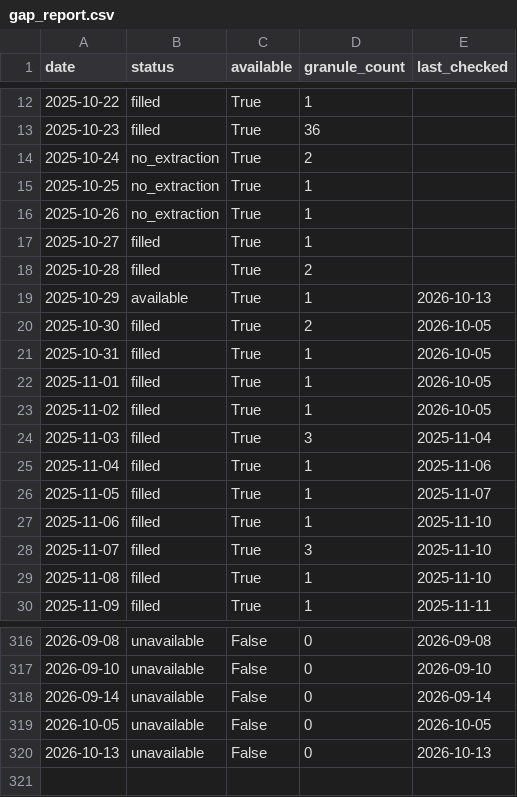
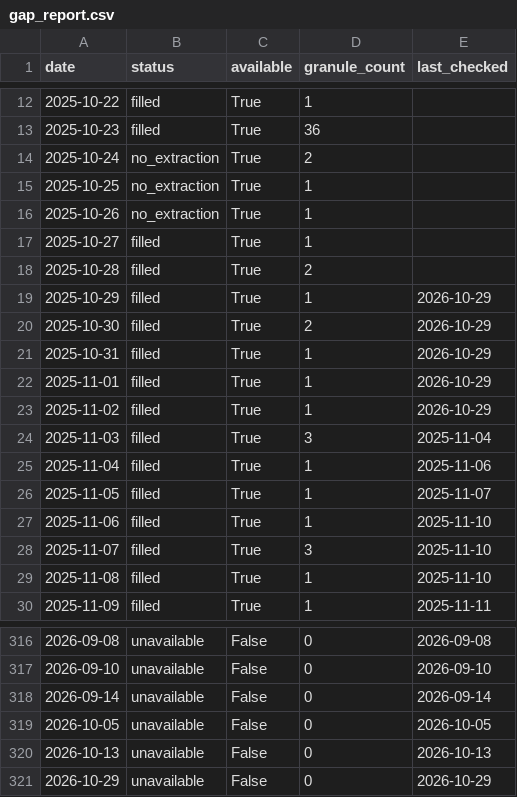
Before and after one commit to Varshani-UWA/chl-plotly, a CSV file: gap_report.csv, drawn as a sheet; only a part is shown, gaps mark what is left out.

```diff
--- a/gap_report.csv
+++ b/gap_report.csv
@@ -18,7 +18,7 @@ date,status,available,granule_count,last_checked
 2025-10-28,filled,True,2,
-2025-10-29,available,True,1,2026-10-13
-2025-10-30,filled,True,2,2026-10-05
-2025-10-31,filled,True,1,2026-10-05
-2025-11-01,filled,True,1,2026-10-05
-2025-11-02,filled,True,1,2026-10-05
+2025-10-29,filled,True,1,2026-10-29
+2025-10-30,filled,True,2,2026-10-29
+2025-10-31,filled,True,1,2026-10-29
+2025-11-01,filled,True,1,2026-10-29
+2025-11-02,filled,True,1,2026-10-29
 2025-11-03,filled,True,3,2025-11-04
@@ -320 +320,2 @@ date,status,available,granule_count,last_checked
 2026-10-13,unavailable,False,0,2026-10-13
+2026-10-29,unavailable,False,0,2026-10-29
```
Also changed, not shown: chl_timeseries_mullaloo.csv, chl_timeseries_psdp.csv, 4 other files.
